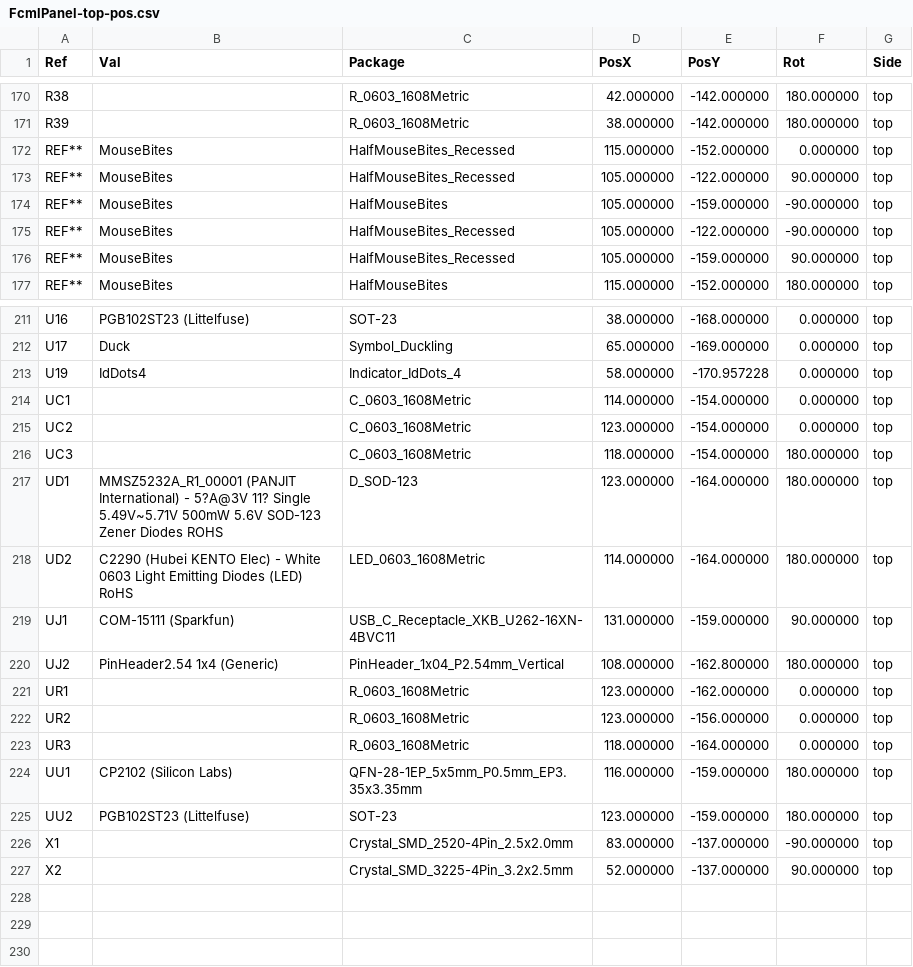
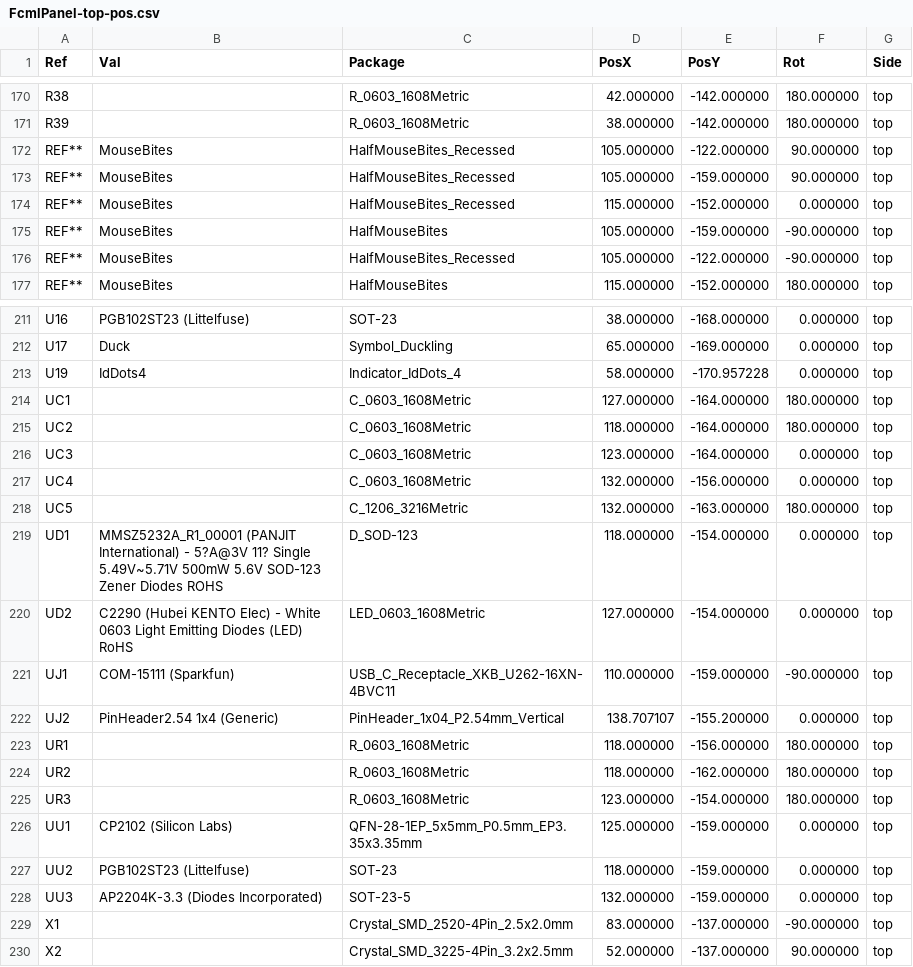
Before and after one commit to BerkeleyHCI/PolymorphicBlocks, a CSV file: examples/test_fcml/gerbers/FcmlPanel-top-pos.csv, drawn as a sheet; only a part is shown, gaps mark what is left out.

```diff
--- a/examples/test_fcml/gerbers/FcmlPanel-top-pos.csv
+++ b/examples/test_fcml/gerbers/FcmlPanel-top-pos.csv
@@ -171,7 +171,7 @@ Ref,Val,Package,PosX,PosY,Rot,Side
 "R39","","R_0603_1608Metric",38.000000,-142.000000,180.000000,top
+"REF**","MouseBites","HalfMouseBites_Recessed",105.000000,-122.000000,90.000000,top
+"REF**","MouseBites","HalfMouseBites_Recessed",105.000000,-159.000000,90.000000,top
 "REF**","MouseBites","HalfMouseBites_Recessed",115.000000,-152.000000,0.000000,top
-"REF**","MouseBites","HalfMouseBites_Recessed",105.000000,-122.000000,90.000000,top
 "REF**","MouseBites","HalfMouseBites",105.000000,-159.000000,-90.000000,top
 "REF**","MouseBites","HalfMouseBites_Recessed",105.000000,-122.000000,-90.000000,top
-"REF**","MouseBites","HalfMouseBites_Recessed",105.000000,-159.000000,90.000000,top
 "REF**","MouseBites","HalfMouseBites",115.000000,-152.000000,180.000000,top
@@ -213,14 +213,17 @@ Ref,Val,Package,PosX,PosY,Rot,Side
 "U19","IdDots4","Indicator_IdDots_4",58.000000,-170.957228,0.000000,top
-"UC1","","C_0603_1608Metric",114.000000,-154.000000,0.000000,top
-"UC2","","C_0603_1608Metric",123.000000,-154.000000,0.000000,top
-"UC3","","C_0603_1608Metric",118.000000,-154.000000,180.000000,top
-"UD1","MMSZ5232A_R1_00001 (PANJIT International) - 5?A@3V 11? Single 5.49V~5.71V 500mW 5.6V SOD-123 Zener Diodes ROHS","D_SOD-123",123.000000,-164.000000,180.000000,top
-"UD2","C2290 (Hubei KENTO Elec) - White 0603 Light Emitting Diodes (LED) RoHS","LED_0603_1608Metric",114.000000,-164.000000,180.000000,top
-"UJ1","COM-15111 (Sparkfun)","USB_C_Receptacle_XKB_U262-16XN-4BVC11",131.000000,-159.000000,90.000000,top
-"UJ2","PinHeader2.54 1x4 (Generic)","PinHeader_1x04_P2.54mm_Vertical",108.000000,-162.800000,180.000000,top
-"UR1","","R_0603_1608Metric",123.000000,-162.000000,0.000000,top
-"UR2","","R_0603_1608Metric",123.000000,-156.000000,0.000000,top
-"UR3","","R_0603_1608Metric",118.000000,-164.000000,0.000000,top
-"UU1","CP2102 (Silicon Labs)","QFN-28-1EP_5x5mm_P0.5mm_EP3.35x3.35mm",116.000000,-159.000000,180.000000,top
-"UU2","PGB102ST23 (Littelfuse)","SOT-23",123.000000,-159.000000,180.000000,top
+"UC1","","C_0603_1608Metric",127.000000,-164.000000,180.000000,top
+"UC2","","C_0603_1608Metric",118.000000,-164.000000,180.000000,top
+"UC3","","C_0603_1608Metric",123.000000,-164.000000,0.000000,top
+"UC4","","C_0603_1608Metric",132.000000,-156.000000,0.000000,top
+"UC5","","C_1206_3216Metric",132.000000,-163.000000,180.000000,top
+"UD1","MMSZ5232A_R1_00001 (PANJIT International) - 5?A@3V 11? Single 5.49V~5.71V 500mW 5.6V SOD-123 Zener Diodes ROHS","D_SOD-123",118.000000,-154.000000,0.000000,top
+"UD2","C2290 (Hubei KENTO Elec) - White 0603 Light Emitting Diodes (LED) RoHS","LED_0603_1608Metric",127.000000,-154.000000,0.000000,top
+"UJ1","COM-15111 (Sparkfun)","USB_C_Receptacle_XKB_U262-16XN-4BVC11",110.000000,-159.000000,-90.000000,top
+"UJ2","PinHeader2.54 1x4 (Generic)","PinHeader_1x04_P2.54mm_Vertical",138.707107,-155.200000,0.000000,top
+"UR1","","R_0603_1608Metric",118.000000,-156.000000,180.000000,top
+"UR2","","R_0603_1608Metric",118.000000,-162.000000,180.000000,top
+"UR3","","R_0603_1608Metric",123.000000,-154.000000,180.000000,top
+"UU1","CP2102 (Silicon Labs)","QFN-28-1EP_5x5mm_P0.5mm_EP3.35x3.35mm",125.000000,-159.000000,0.000000,top
+"UU2","PGB102ST23 (Littelfuse)","SOT-23",118.000000,-159.000000,0.000000,top
+"UU3","AP2204K-3.3 (Diodes Incorporated)","SOT-23-5",132.000000,-159.000000,0.000000,top
 "X1","","Crystal_SMD_2520-4Pin_2.5x2.0mm",83.000000,-137.000000,-90.000000,top
```
Also changed, not shown: examples/test_fcml/gerbers/FcmlPanel.csv, 13 other files.
